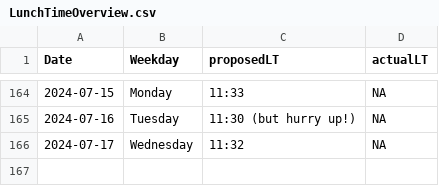
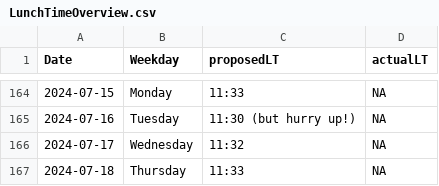
Before and after one commit to LeaSeep/LunchTime, a CSV file: shinyApp/www/LunchTimeOverview.csv, drawn as a sheet; only a part is shown, gaps mark what is left out.

Commit message:
Update the times to eat

```diff
--- a/shinyApp/www/LunchTimeOverview.csv
+++ b/shinyApp/www/LunchTimeOverview.csv
@@ -166 +166,2 @@ Date, Weekday, proposedLT, actualLT
 2024-07-17,Wednesday,11:32,NA
+2024-07-18,Thursday,11:33,NA
```
